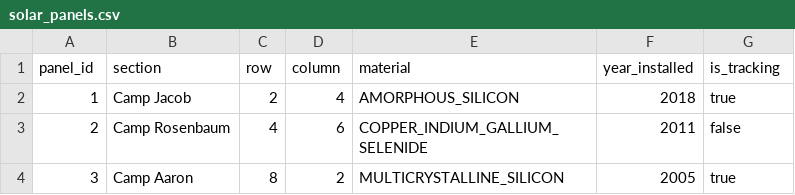
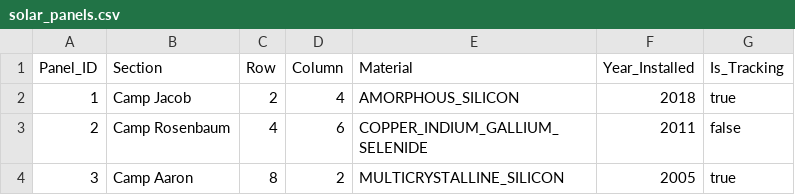
Before and after one commit to JacobRosenbaum/dev10-classwork, a CSV file: week-03/assessment/data/solar_panels.csv, drawn as a sheet; removed rows and columns are numbered as before the commit, all else as after; the diff names each change by its address in the sheet, - before the commit and + after, or states it on an @@ line.

```diff
--- a/week-03/assessment/data/solar_panels.csv
+++ b/week-03/assessment/data/solar_panels.csv
-row 1: panel_id | section | row | column | material | year_installed | is_tracking
+row 1: Panel_ID | Section | Row | Column | Material | Year_Installed | Is_Tracking
```
Also changed, not shown: 4 other files.
